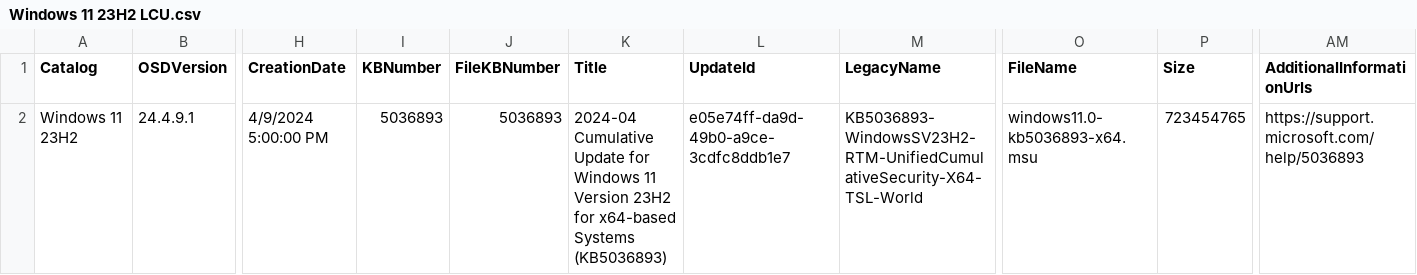
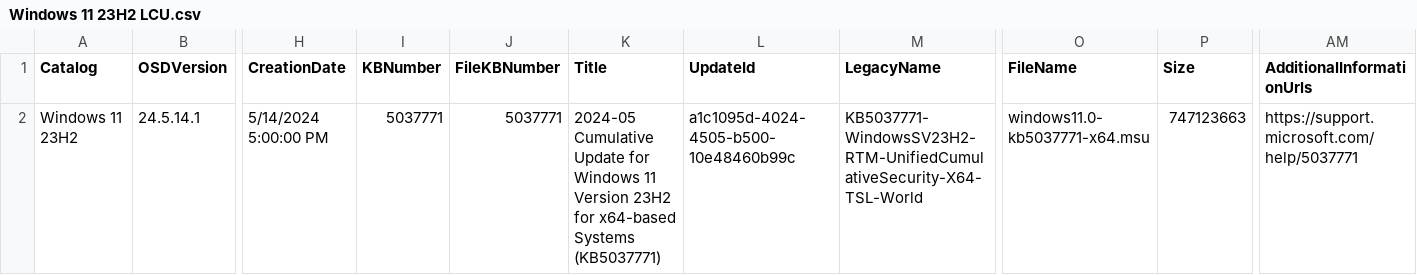
Before and after one commit to OSDeploy/OSDSUS, a CSV file: Catalogs/Windows/Windows 11 23H2 LCU.csv, drawn as a sheet; only a part is shown, gaps mark what is left out; the diff covers the shown part only; the diff names each change by its address in the sheet, - before the commit and + after, or states it on an @@ line.

```diff
--- a/Catalogs/Windows/Windows 11 23H2 LCU.csv
+++ b/Catalogs/Windows/Windows 11 23H2 LCU.csv
-B2 (OSDVersion): 24.4.9.1
+B2 (OSDVersion): 24.5.14.1
-H2 (CreationDate): 4/9/2024 5:00:00 PM
+H2 (CreationDate): 5/14/2024 5:00:00 PM
-I2 (KBNumber): 5036893
+I2 (KBNumber): 5037771
-J2 (FileKBNumber): 5036893
+J2 (FileKBNumber): 5037771
-K2 (Title): 2024-04 Cumulative Update for Windows 11 Version 23H2 for x64-based Systems (KB5036893)
+K2 (Title): 2024-05 Cumulative Update for Windows 11 Version 23H2 for x64-based Systems (KB5037771)
-L2 (UpdateId): e05e74ff-da9d-49b0-a9ce-3cdfc8ddb1e7
+L2 (UpdateId): a1c1095d-4024-4505-b500-10e48460b99c
-M2 (LegacyName): KB5036893-WindowsSV23H2-RTM-UnifiedCumulativeSecurity-X64-TSL-World
+M2 (LegacyName): KB5037771-WindowsSV23H2-RTM-UnifiedCumulativeSecurity-X64-TSL-World
-O2 (FileName): windows11.0-kb5036893-x64.msu
+O2 (FileName): windows11.0-kb5037771-x64.msu
-P2 (Size): 723454765
+P2 (Size): 747123663
-AM2 (AdditionalInformationUrls): https://support.microsoft.com/help/5036893
+AM2 (AdditionalInformationUrls): https://support.microsoft.com/help/5037771
```
Also changed, not shown: 2 edited cells elsewhere in this file, Catalogs/Windows/Windows 11 22H2 LCU.csv, 5 other files.
